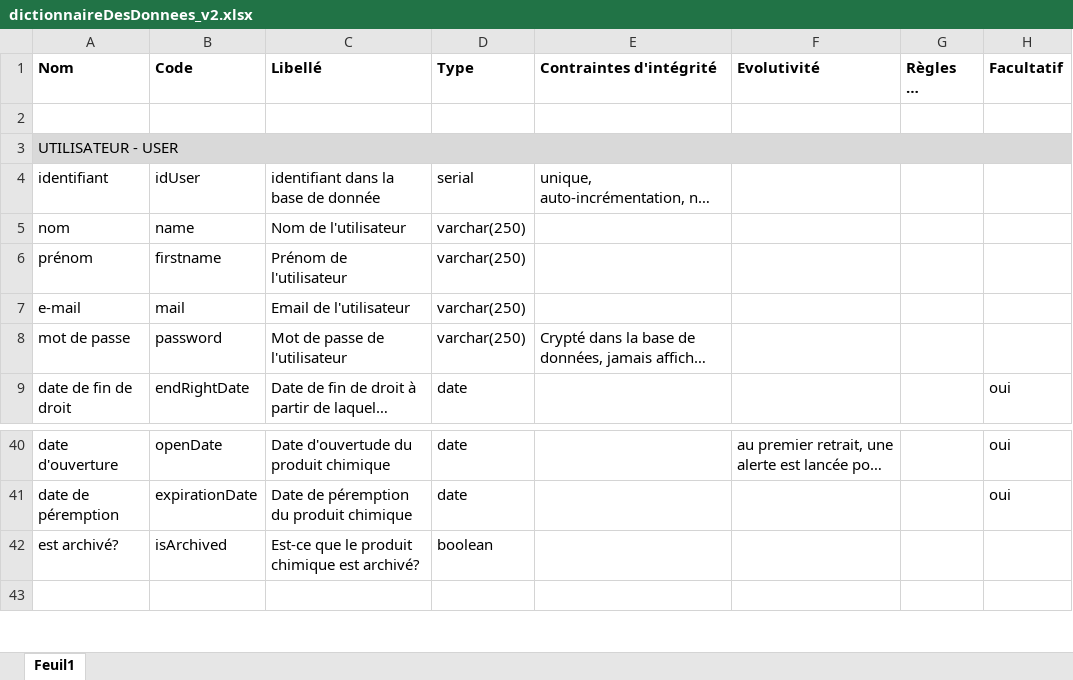
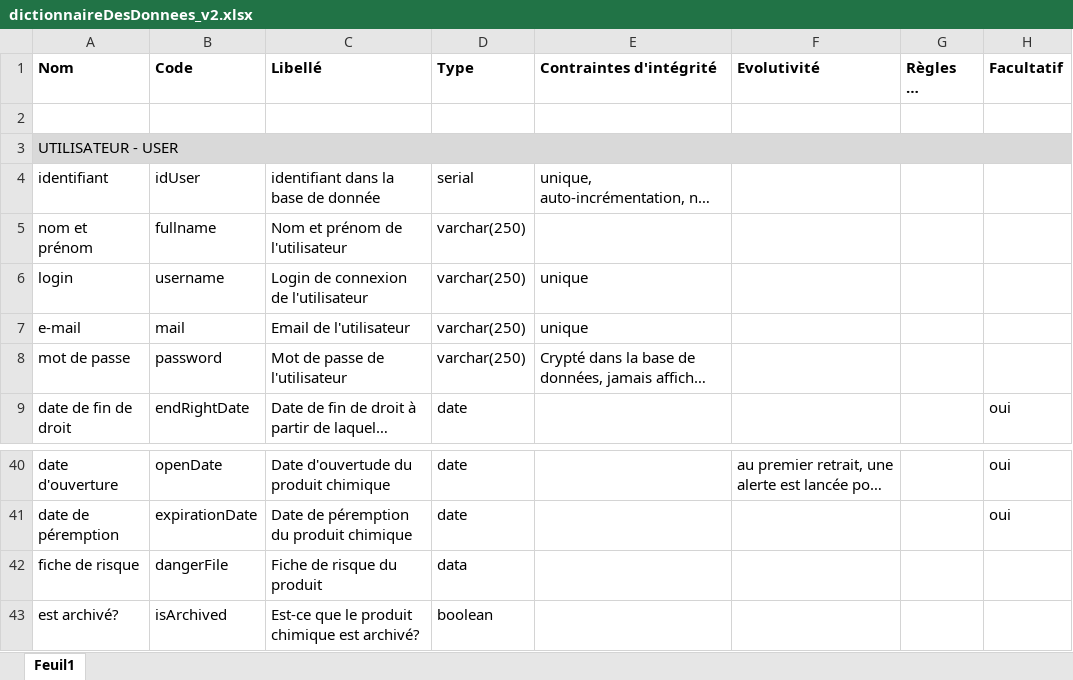
Before and after one commit to Yeahboys04/SGPC, an Excel workbook: conception/dictionnaireDesDonnees_v2.xlsx, sheet Feuil1, drawn as a sheet; only a part is shown, gaps mark what is left out; the shorter side is filled out with more unchanged rows; long unchanged cells end in …; values as stored, in another font and other column widths than the file's, no borders; removed rows and columns are numbered as before the commit, all else as after; the diff names each change by its address in the sheet, - before the commit and + after, or states it on an @@ line.

```diff
--- a/conception/dictionnaireDesDonnees_v2.xlsx (sheet Feuil1)
+++ b/conception/dictionnaireDesDonnees_v2.xlsx (sheet Feuil1)
-row 5: nom | name | Nom de l'utilisateur | varchar(250)
-A5 (Nom): prénom
+A5 (Nom): nom et prénom
-B5 (Code): firstname
+B5 (Code): fullname
-C5 (Libellé): Prénom de l'utilisateur
+C5 (Libellé): Nom et prénom de l'utilisateur
+row 6: login | username | Login de connexion de l'utilisateur | varchar(250) | unique
-E7 (Contraintes d'intégrité): (empty)
+E7 (Contraintes d'intégrité): unique
+row 42: fiche de risque | dangerFile | Fiche de risque du produit | data
```
Also changed, not shown: 19 other files.
